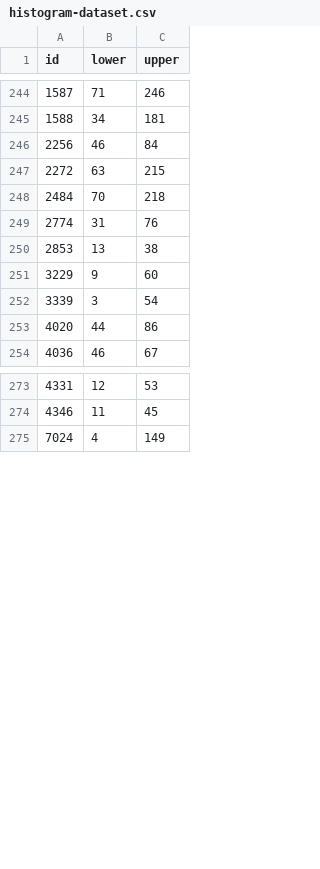
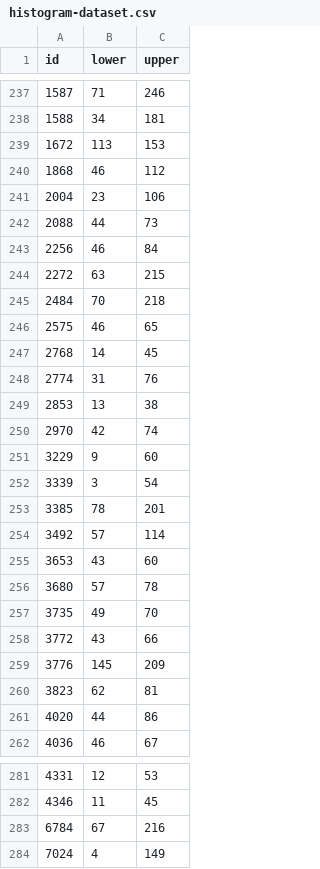
Before and after one commit to deeplearningrosario/Pediatric_Bone_Age_Challenge, a CSV file: dataset_sample/histogram-dataset.csv, drawn as a sheet; only a part is shown, gaps mark what is left out; the diff names each change by its address in the sheet, - before the commit and + after, or states it on an @@ line.

Commit message:
Add histogram dataset

```diff
--- a/dataset_sample/histogram-dataset.csv
+++ b/dataset_sample/histogram-dataset.csv
+row 239: 1672 | 113 | 153
+row 240: 1868 | 46 | 112
+row 241: 2004 | 23 | 106
@@ row 8 moved to row 242: 2088 @@
+row 246: 2575 | 46 | 65
@@ row 5 moved to row 247: 2768 @@
+row 250: 2970 | 42 | 74
+row 253: 3385 | 78 | 201
@@ row 2 moved to row 254: 3492 @@
+row 255: 3653 | 43 | 60
@@ row 6 moved to row 256: 3680 @@
@@ row 4 moved to row 257: 3735 @@
+row 258: 3772 | 43 | 66
+row 259: 3776 | 145 | 209
@@ row 7 moved to row 260: 3823 @@
@@ row 3 moved to row 283: 6784 @@
```
